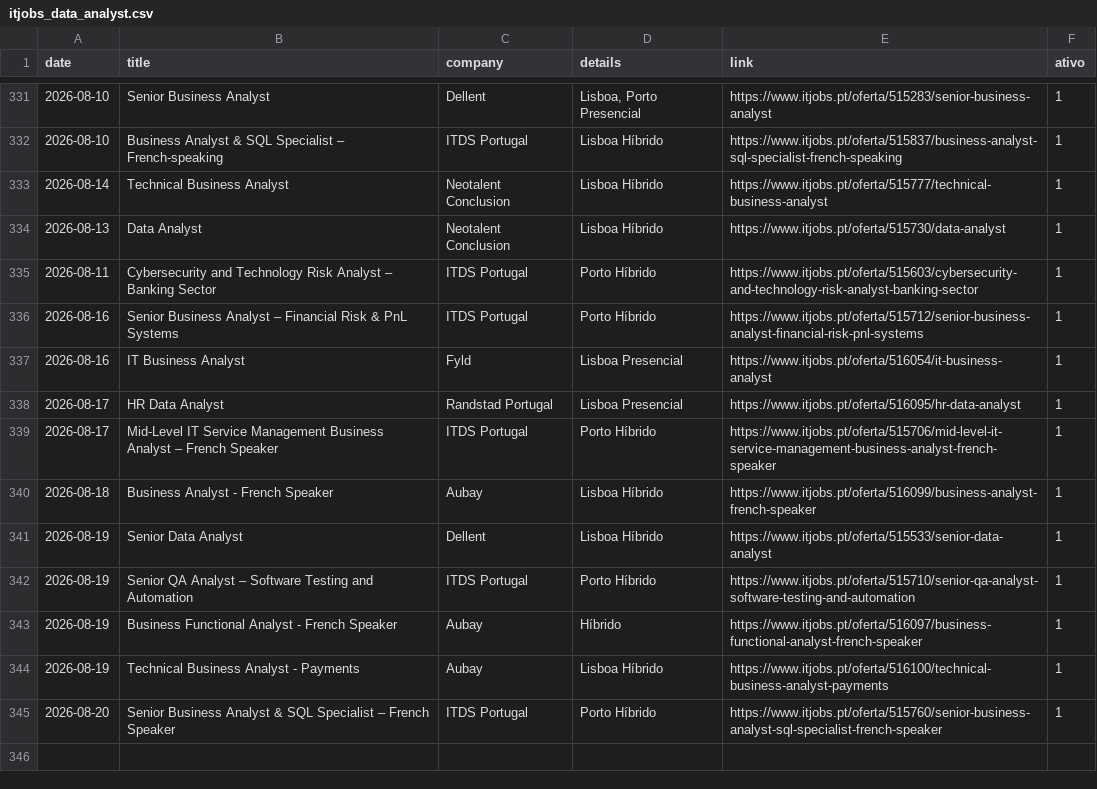
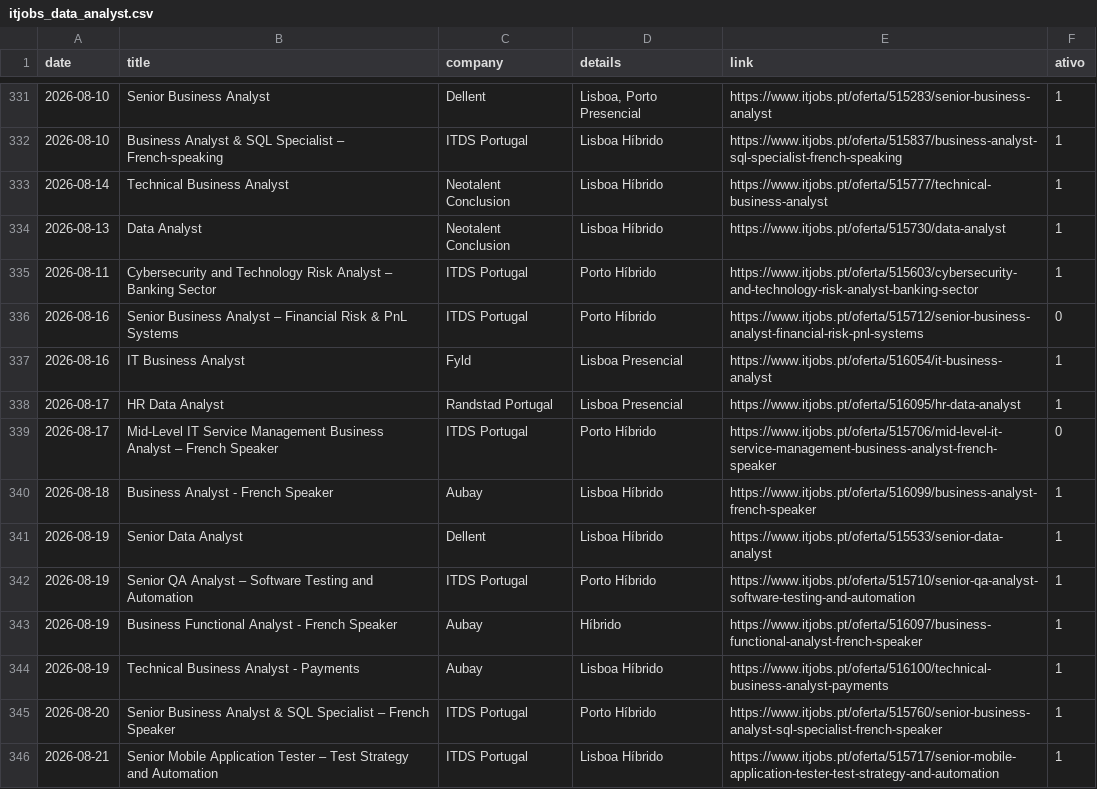
Before and after one commit to E-man85/itjobs-data-automation, a CSV file: itjobs_data_analyst.csv, drawn as a sheet; only a part is shown, gaps mark what is left out.

```diff
--- a/itjobs_data_analyst.csv
+++ b/itjobs_data_analyst.csv
@@ -335,6 +335,6 @@
 2026-08-11,Cybersecurity and Technology Risk Analyst – Banking Sector,ITDS Portugal,Porto Híbrido,https://www.itjobs.pt/oferta/515603/cybersecurity-and-technology-risk-analyst-banking-sector,1
-2026-08-16,Senior Business Analyst – Financial Risk & PnL Systems,ITDS Portugal,Porto Híbrido,https://www.itjobs.pt/oferta/515712/senior-business-analyst-financial-risk-pnl-systems,1
+2026-08-16,Senior Business Analyst – Financial Risk & PnL Systems,ITDS Portugal,Porto Híbrido,https://www.itjobs.pt/oferta/515712/senior-business-analyst-financial-risk-pnl-systems,0
 2026-08-16,IT Business Analyst,Fyld,Lisboa Presencial,https://www.itjobs.pt/oferta/516054/it-business-analyst,1
 2026-08-17,HR Data Analyst,Randstad Portugal,Lisboa Presencial,https://www.itjobs.pt/oferta/516095/hr-data-analyst,1
-2026-08-17,Mid-Level IT Service Management Business Analyst – French Speaker,ITDS Portugal,Porto Híbrido,https://www.itjobs.pt/oferta/515706/mid-level-it-service-management-business-analyst-french-speaker,1
+2026-08-17,Mid-Level IT Service Management Business Analyst – French Speaker,ITDS Portugal,Porto Híbrido,https://www.itjobs.pt/oferta/515706/mid-level-it-service-management-business-analyst-french-speaker,0
 2026-08-18,Business Analyst - French Speaker,Aubay,Lisboa Híbrido,https://www.itjobs.pt/oferta/516099/business-analyst-french-speaker,1
@@ -345 +345,2 @@
 2026-08-20,Senior Business Analyst & SQL Specialist – French Speaker,ITDS Portugal,Porto Híbrido,https://www.itjobs.pt/oferta/515760/senior-business-analyst-sql-specialist-french-speaker,1
+2026-08-21,Senior Mobile Application Tester – Test Strategy and Automation,ITDS Portugal,Lisboa Híbrido,https://www.itjobs.pt/oferta/515717/senior-mobile-application-tester-test-strategy-and-automation,1
```
